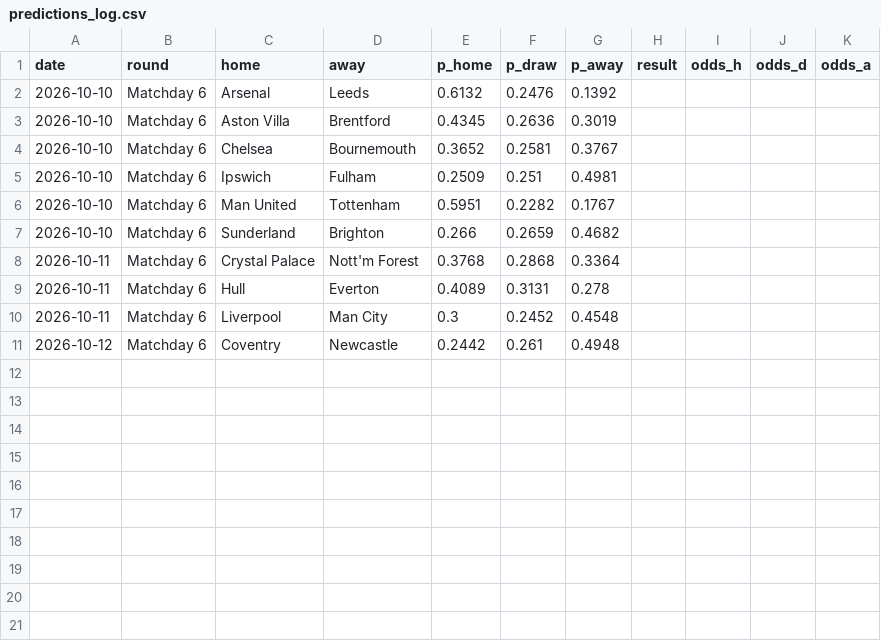
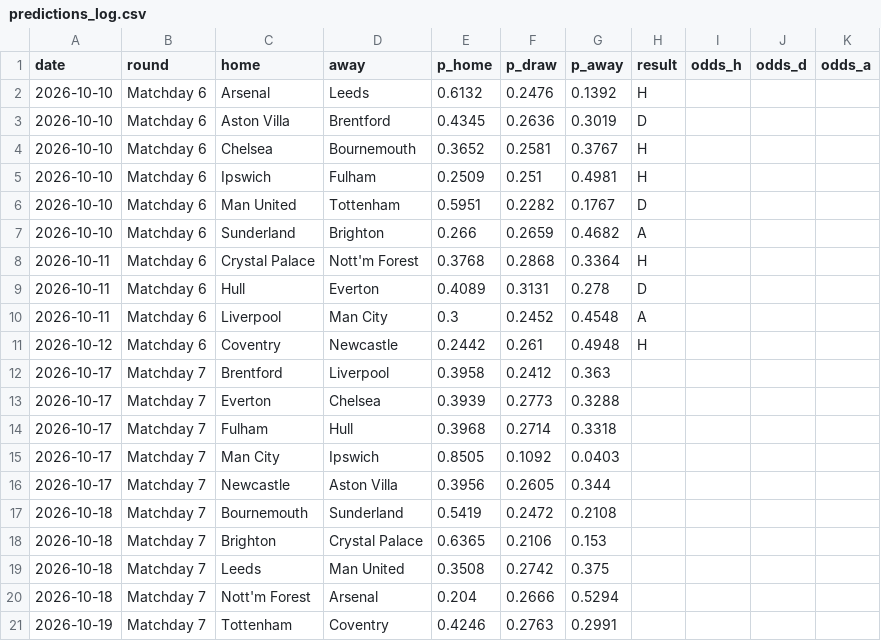
Before and after one commit to tensixn/Epl-Predictor, a CSV file: results/predictions_log.csv, drawn as a sheet.

```diff
--- a/results/predictions_log.csv
+++ b/results/predictions_log.csv
@@ -1,11 +1,21 @@
 date,round,home,away,p_home,p_draw,p_away,result,odds_h,odds_d,odds_a
-2026-10-10,Matchday 6,Arsenal,Leeds,0.6132,0.2476,0.1392,,,,
-2026-10-10,Matchday 6,Aston Villa,Brentford,0.4345,0.2636,0.3019,,,,
-2026-10-10,Matchday 6,Chelsea,Bournemouth,0.3652,0.2581,0.3767,,,,
-2026-10-10,Matchday 6,Ipswich,Fulham,0.2509,0.251,0.4981,,,,
-2026-10-10,Matchday 6,Man United,Tottenham,0.5951,0.2282,0.1767,,,,
-2026-10-10,Matchday 6,Sunderland,Brighton,0.266,0.2659,0.4682,,,,
-2026-10-11,Matchday 6,Crystal Palace,Nott'm Forest,0.3768,0.2868,0.3364,,,,
-2026-10-11,Matchday 6,Hull,Everton,0.4089,0.3131,0.278,,,,
-2026-10-11,Matchday 6,Liverpool,Man City,0.3,0.2452,0.4548,,,,
-2026-10-12,Matchday 6,Coventry,Newcastle,0.2442,0.261,0.4948,,,,
+2026-10-10,Matchday 6,Arsenal,Leeds,0.6132,0.2476,0.1392,H,,,
+2026-10-10,Matchday 6,Aston Villa,Brentford,0.4345,0.2636,0.3019,D,,,
+2026-10-10,Matchday 6,Chelsea,Bournemouth,0.3652,0.2581,0.3767,H,,,
+2026-10-10,Matchday 6,Ipswich,Fulham,0.2509,0.251,0.4981,H,,,
+2026-10-10,Matchday 6,Man United,Tottenham,0.5951,0.2282,0.1767,D,,,
+2026-10-10,Matchday 6,Sunderland,Brighton,0.266,0.2659,0.4682,A,,,
+2026-10-11,Matchday 6,Crystal Palace,Nott'm Forest,0.3768,0.2868,0.3364,H,,,
+2026-10-11,Matchday 6,Hull,Everton,0.4089,0.3131,0.278,D,,,
+2026-10-11,Matchday 6,Liverpool,Man City,0.3,0.2452,0.4548,A,,,
+2026-10-12,Matchday 6,Coventry,Newcastle,0.2442,0.261,0.4948,H,,,
+2026-10-17,Matchday 7,Brentford,Liverpool,0.3958,0.2412,0.363,,,,
+2026-10-17,Matchday 7,Everton,Chelsea,0.3939,0.2773,0.3288,,,,
+2026-10-17,Matchday 7,Fulham,Hull,0.3968,0.2714,0.3318,,,,
+2026-10-17,Matchday 7,Man City,Ipswich,0.8505,0.1092,0.0403,,,,
+2026-10-17,Matchday 7,Newcastle,Aston Villa,0.3956,0.2605,0.344,,,,
+2026-10-18,Matchday 7,Bournemouth,Sunderland,0.5419,0.2472,0.2108,,,,
+2026-10-18,Matchday 7,Brighton,Crystal Palace,0.6365,0.2106,0.153,,,,
+2026-10-18,Matchday 7,Leeds,Man United,0.3508,0.2742,0.375,,,,
+2026-10-18,Matchday 7,Nott'm Forest,Arsenal,0.204,0.2666,0.5294,,,,
+2026-10-19,Matchday 7,Tottenham,Coventry,0.4246,0.2763,0.2991,,,,
```
Also changed, not shown: data/players/fpl_current.csv, data/raw/season-2627.csv.
